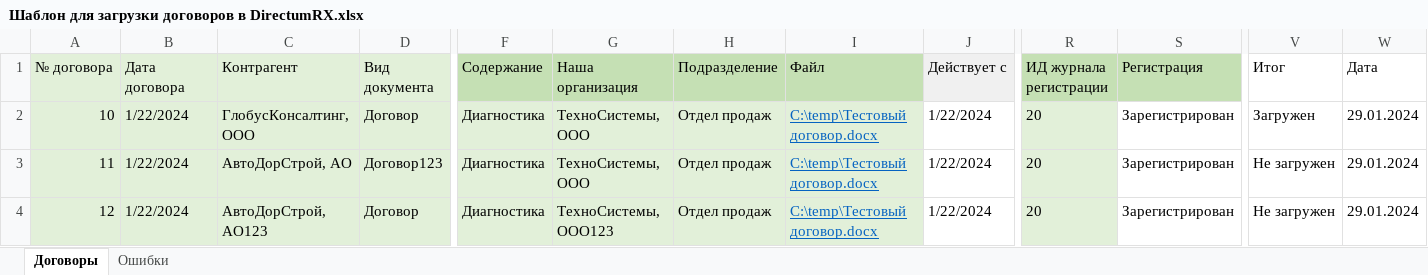
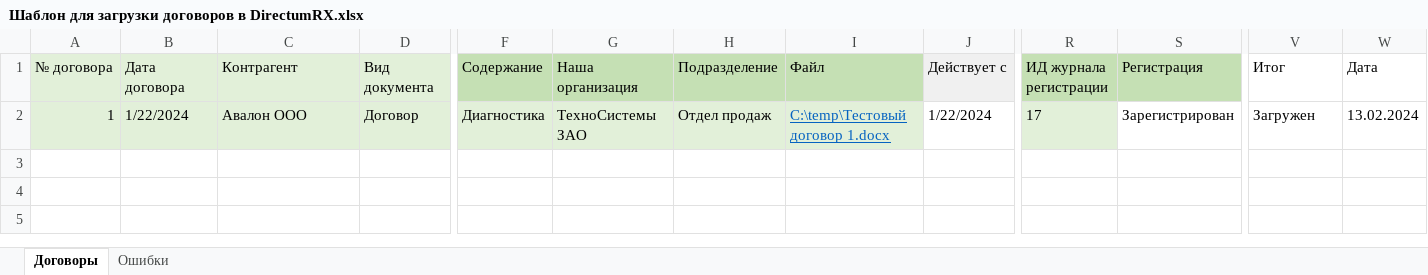
Before and after one commit to Ducheved/rx-util-importdata-net-core, an Excel workbook: Template/Шаблон для загрузки договоров в DirectumRX.xlsx, sheet Договоры, drawn as a sheet; only a part is shown, gaps mark what is left out; values as stored, in another font and other column widths than the file's, no borders; rows hold the shown columns only; the diff names each change by its address in the sheet, - before the commit and + after, or states it on an @@ line.

```diff
--- a/Template/Шаблон для загрузки договоров в DirectumRX.xlsx (sheet Договоры)
+++ b/Template/Шаблон для загрузки договоров в DirectumRX.xlsx (sheet Договоры)
-A2 (№ договора): 10
+A2 (№ договора): 1
-C2 (Контрагент): ГлобусКонсалтинг, ООО
+C2 (Контрагент): Авалон ООО
-G2 (Наша организация): ТехноСистемы, ООО
+G2 (Наша организация): ТехноСистемы ЗАО
-I2 (Файл): C:\temp\Тестовый договор.docx
+I2 (Файл): C:\temp\Тестовый договор 1.docx
-R2 (ИД журнала регистрации): 20
+R2 (ИД журнала регистрации): 17
-W2 (Дата): 29.01.2024
+W2 (Дата): 13.02.2024
-row 3: 11 | 1/22/2024 | АвтоДорСтрой, АО | Договор123 | Диагностика | ТехноСистемы, ООО | Отдел продаж | C:\temp\Тестовый договор.docx | 1/22/2024 | 20 | Зарегистрирован | Не загружен | 29.01.2024
-row 4: 12 | 1/22/2024 | АвтоДорСтрой, АО123 | Договор | Диагностика | ТехноСистемы, ООО123 | Отдел продаж | C:\temp\Тестовый договор.docx | 1/22/2024 | 20 | Зарегистрирован | Не загружен | 29.01.2024
```
Also changed, not shown: 19 other files.
